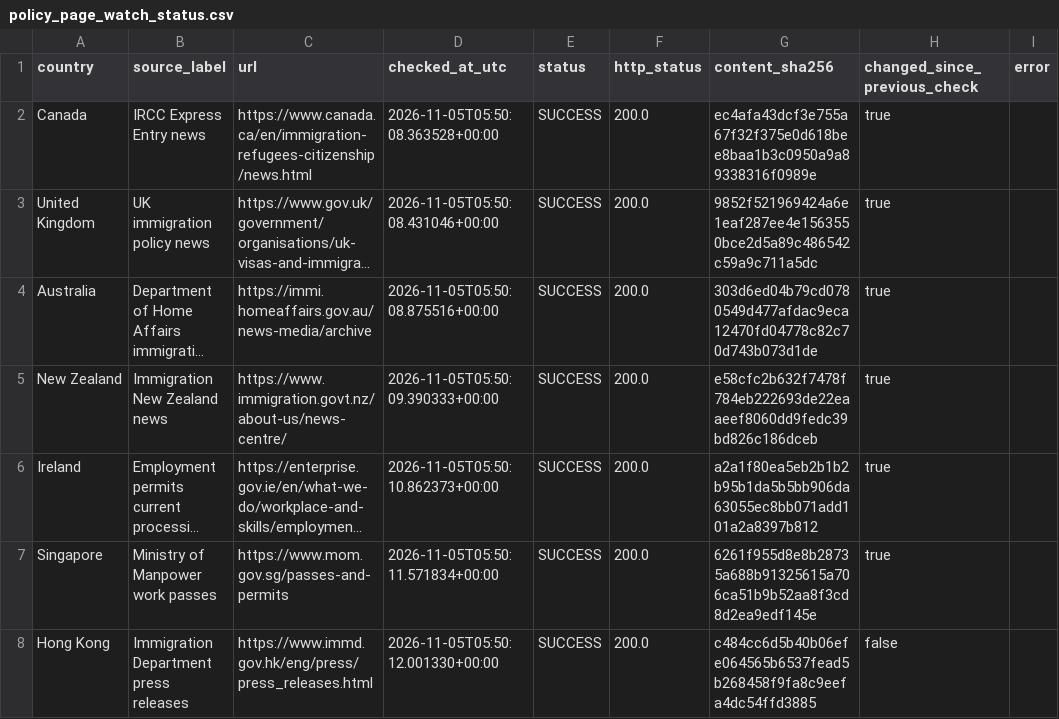
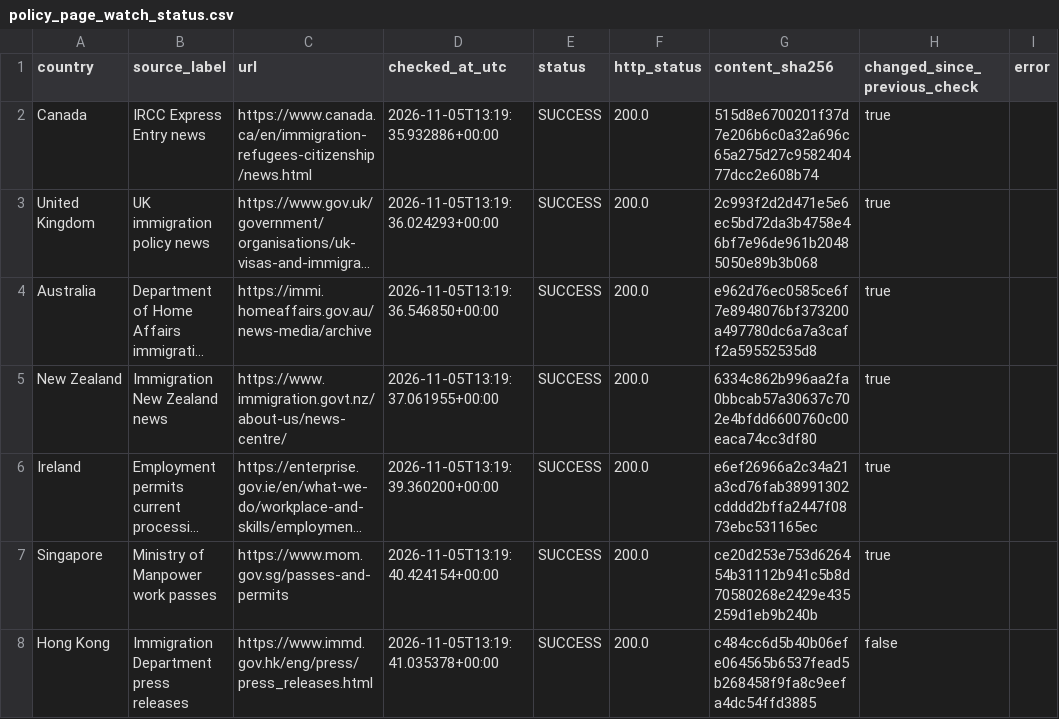
Before and after one commit to schnozenstein/eom-migration-model, a CSV file: metadata/policy_page_watch_status.csv, drawn as a sheet; only a part is shown; long unchanged cells end in …; the diff covers the shown part only; the diff names each change by its address in the sheet, - before the commit and + after, or states it on an @@ line.

```diff
--- a/metadata/policy_page_watch_status.csv
+++ b/metadata/policy_page_watch_status.csv
-D2 (checked_at_utc): 2026-11-05T05:50:08.363528+00:00
+D2 (checked_at_utc): 2026-11-05T13:19:35.932886+00:00
-G2 (content_sha256): ec4afa43dcf3e755a67f32f375e0d618bee8baa1b3c0950a9a89338316f0989e
+G2 (content_sha256): 515d8e6700201f37d7e206b6c0a32a696c65a275d27c958240477dcc2e608b74
-D3 (checked_at_utc): 2026-11-05T05:50:08.431046+00:00
+D3 (checked_at_utc): 2026-11-05T13:19:36.024293+00:00
-G3 (content_sha256): 9852f521969424a6e1eaf287ee4e1563550bce2d5a89c486542c59a9c711a5dc
+G3 (content_sha256): 2c993f2d2d471e5e6ec5bd72da3b4758e46bf7e96de961b20485050e89b3b068
-D4 (checked_at_utc): 2026-11-05T05:50:08.875516+00:00
+D4 (checked_at_utc): 2026-11-05T13:19:36.546850+00:00
-G4 (content_sha256): 303d6ed04b79cd0780549d477afdac9eca12470fd04778c82c70d743b073d1de
+G4 (content_sha256): e962d76ec0585ce6f7e8948076bf373200a497780dc6a7a3caff2a59552535d8
-D5 (checked_at_utc): 2026-11-05T05:50:09.390333+00:00
+D5 (checked_at_utc): 2026-11-05T13:19:37.061955+00:00
-G5 (content_sha256): e58cfc2b632f7478f784eb222693de22eaaeef8060dd9fedc39bd826c186dceb
+G5 (content_sha256): 6334c862b996aa2fa0bbcab57a30637c702e4bfdd6600760c00eaca74cc3df80
-D6 (checked_at_utc): 2026-11-05T05:50:10.862373+00:00
+D6 (checked_at_utc): 2026-11-05T13:19:39.360200+00:00
-G6 (content_sha256): a2a1f80ea5eb2b1b2b95b1da5b5bb906da63055ec8bb071add101a2a8397b812
+G6 (content_sha256): e6ef26966a2c34a21a3cd76fab38991302cdddd2bffa2447f0873ebc531165ec
-D7 (checked_at_utc): 2026-11-05T05:50:11.571834+00:00
+D7 (checked_at_utc): 2026-11-05T13:19:40.424154+00:00
-G7 (content_sha256): 6261f955d8e8b28735a688b91325615a706ca51b9b52aa8f3cd8d2ea9edf145e
+G7 (content_sha256): ce20d253e753d626454b31112b941c5b8d70580268e2429e435259d1eb9b240b
-D8 (checked_at_utc): 2026-11-05T05:50:12.001330+00:00
+D8 (checked_at_utc): 2026-11-05T13:19:41.035378+00:00
```
Also changed, not shown: 10 edited cells elsewhere in this file, metadata/ilostat_source_status.csv, metadata/obmigra_source_status.csv, 27 other files.
